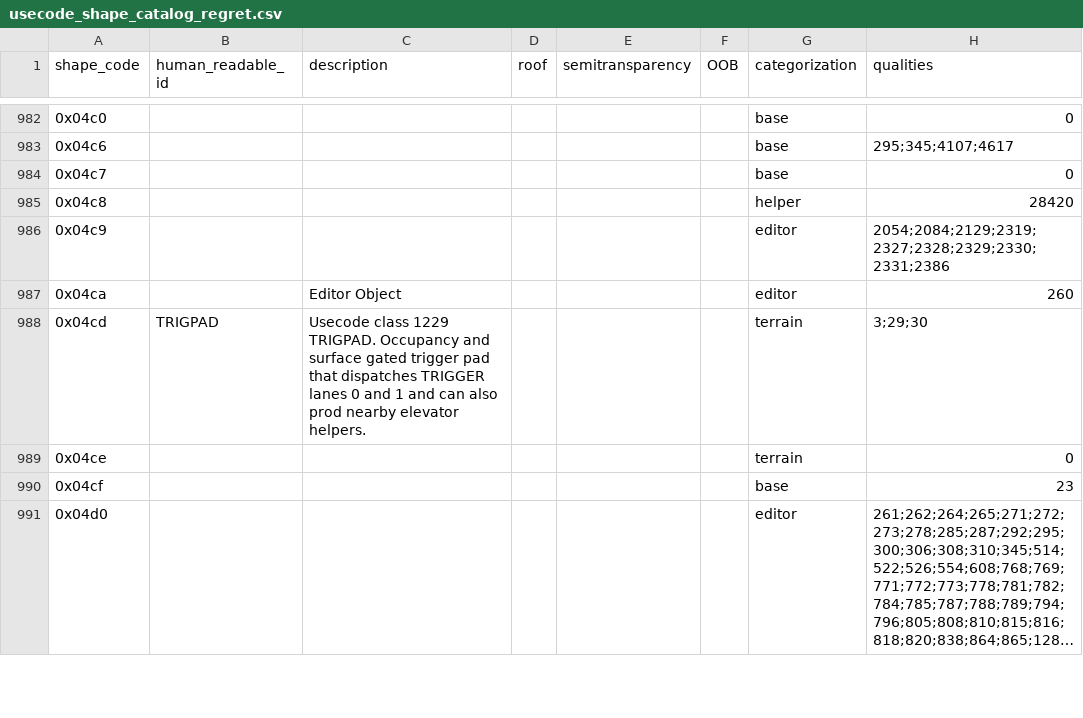
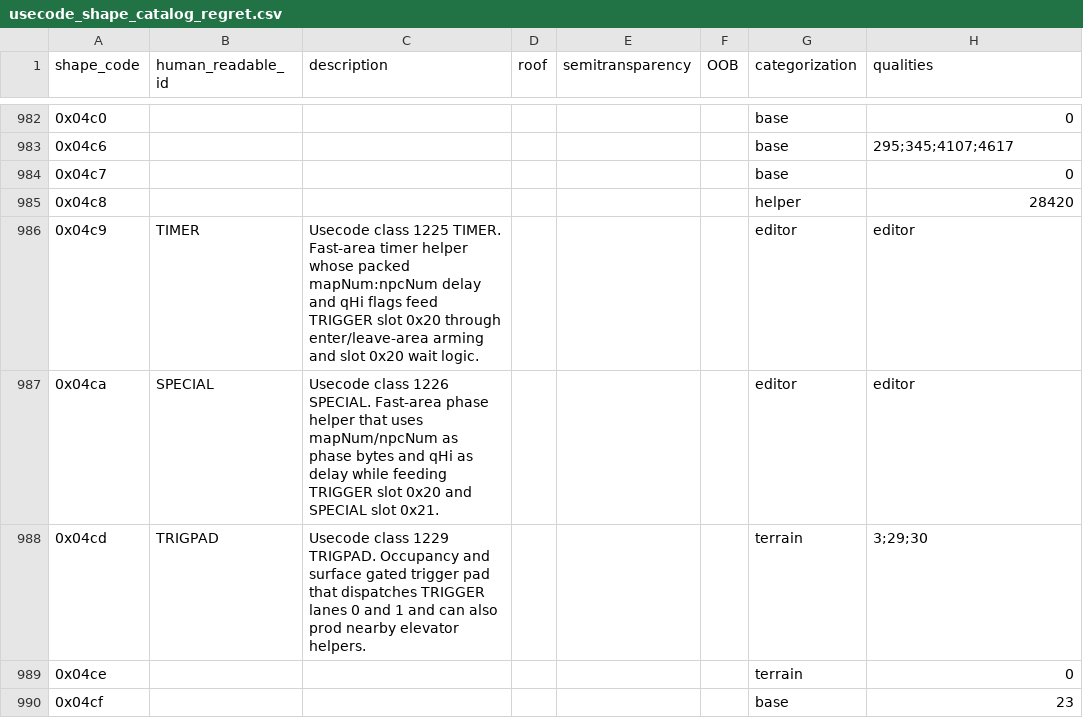
Before and after one commit to MaddoScientisto/Crusader-Map-Viewer, a CSV file: map_renderer/Catalogs/usecode_shape_catalog_regret.csv, drawn as a sheet; only a part is shown, gaps mark what is left out; the shorter side is filled out with more unchanged rows; long unchanged cells end in ….

```diff
--- a/map_renderer/Catalogs/usecode_shape_catalog_regret.csv
+++ b/map_renderer/Catalogs/usecode_shape_catalog_regret.csv
@@ -985,4 +985,4 @@ shape_code,human_readable_id,description,roof,semitransparency,OOB,categorizatio
 0x04c8,,,,,,helper,28420
-0x04c9,,,,,,editor,2054;2084;2129;2319;2327;2328;2329;2330;2331;2386
-0x04ca,,Editor Object,,,,editor,260
+0x04c9,TIMER,Usecode class 1225 TIMER. Fast-area timer helper whose packed mapNum:npcNum delay and qHi flags feed TRIGGER slot 0x20 through enter/leave-area arming and slot 0x20 wait logic.,,,,editor,editor
+0x04ca,SPECIAL,Usecode class 1226 SPECIAL. Fast-area phase helper that uses mapNum/npcNum as phase bytes and qHi as delay while feeding TRIGGER slot 0x20 and SPECIAL slot 0x21.,,,,editor,editor
 0x04cd,TRIGPAD,Usecode class 1229 TRIGPAD. Occupancy and surface gated trigger pad that dispatches TRIGGER lanes 0 and 1 and can also prod nearby elevator helpers.,,,,terrain,3;29;30
```
Also changed, not shown: map_renderer/Catalogs/usecode_shape_catalog_remorse.csv, 10 other files.
